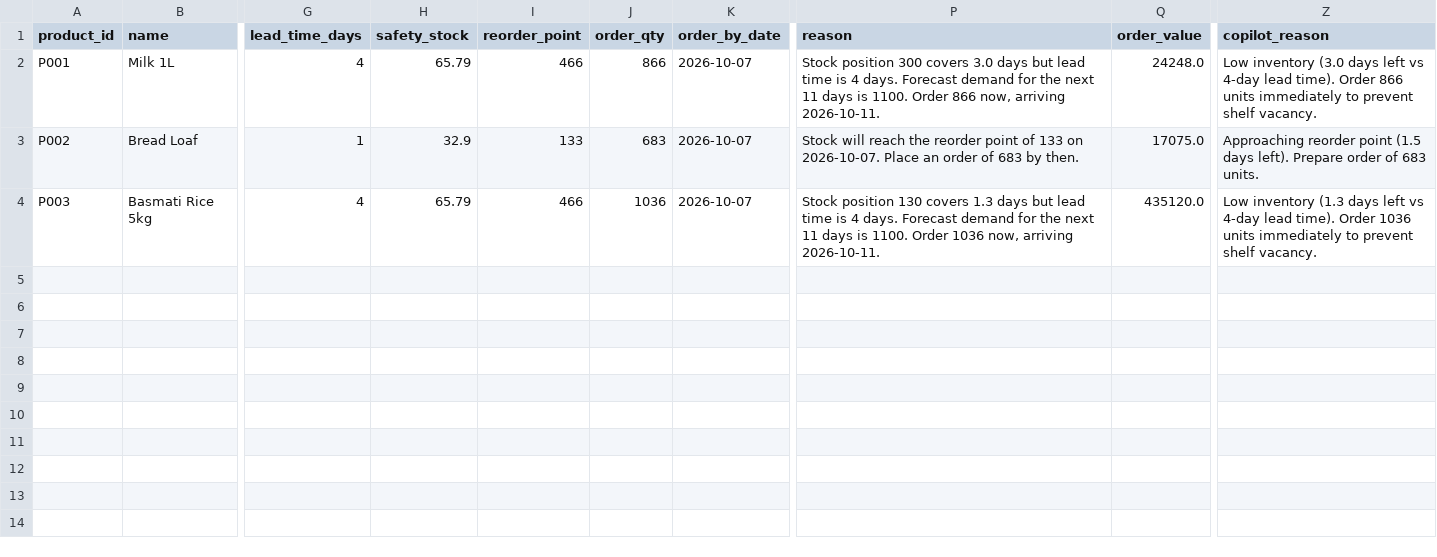
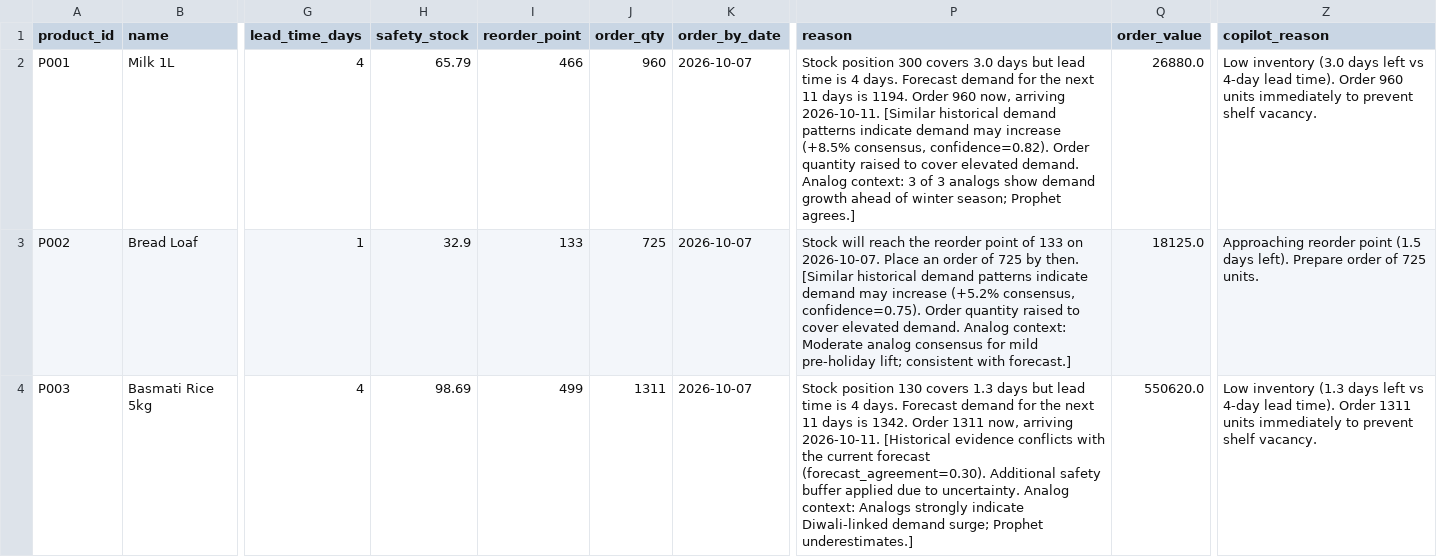
Before and after one commit to harishparthiban-sec/SmartStock, a CSV file: output/copilot_recommendations.csv, drawn as a sheet; only a part is shown, gaps mark what is left out; the diff names each change by its address in the sheet, - before the commit and + after, or states it on an @@ line.

Commit message:
feat(inventory): integrate Demand Time Machine analog signals into reorder engine

```diff
--- a/output/copilot_recommendations.csv
+++ b/output/copilot_recommendations.csv
-J2 (order_qty): 866
+J2 (order_qty): 960
-P2 (reason): …days is 1100. Order 866 now, arriving 2026-10-11.
+P2 (reason): …days is 1194. Order 960 now, arriving 2026-10-11. [Similar historical demand patterns indicate demand may increase (+8.5% consensus, confidence=0.82). Order quantity raised to cover elevated demand. Analog context: 3 of 3 analogs show demand growth ahead of winter season; Prophet agrees.]
-Q2 (order_value): 24248.0
+Q2 (order_value): 26880.0
-Z2 (copilot_reason): …time). Order 866 units immediately…
+Z2 (copilot_reason): …time). Order 960 units immediately…
-J3 (order_qty): 683
+J3 (order_qty): 725
-P3 (reason): …order of 683 by then.
+P3 (reason): …order of 725 by then. [Similar historical demand patterns indicate demand may increase (+5.2% consensus, confidence=0.75). Order quantity raised to cover elevated demand. Analog context: Moderate analog consensus for mild pre-holiday lift; consistent with forecast.]
-Q3 (order_value): 17075.0
+Q3 (order_value): 18125.0
-Z3 (copilot_reason): …order of 683 units.
+Z3 (copilot_reason): …order of 725 units.
-H4 (safety_stock): 65.79
+H4 (safety_stock): 98.69
-I4 (reorder_point): 466
+I4 (reorder_point): 499
-J4 (order_qty): 1036
+J4 (order_qty): 1311
-P4 (reason): …days is 1100. Order 1036 now, arriving 2026-10-11.
+P4 (reason): …days is 1342. Order 1311 now, arriving 2026-10-11. [Historical evidence conflicts with the current forecast (forecast_agreement=0.30). Additional safety buffer applied due to uncertainty. Analog context: Analogs strongly indicate Diwali-linked demand surge; Prophet underestimates.]
-Q4 (order_value): 435120.0
+Q4 (order_value): 550620.0
-Z4 (copilot_reason): …time). Order 1036 units immediately…
+Z4 (copilot_reason): …time). Order 1311 units immediately…
```
Also changed, not shown: output/orders.csv, 9 other files.
